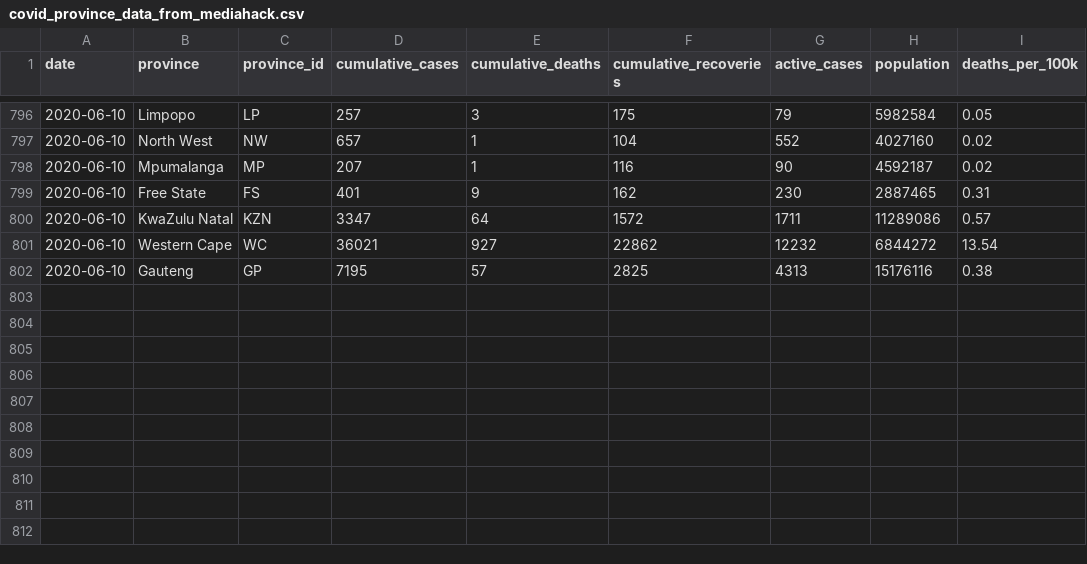
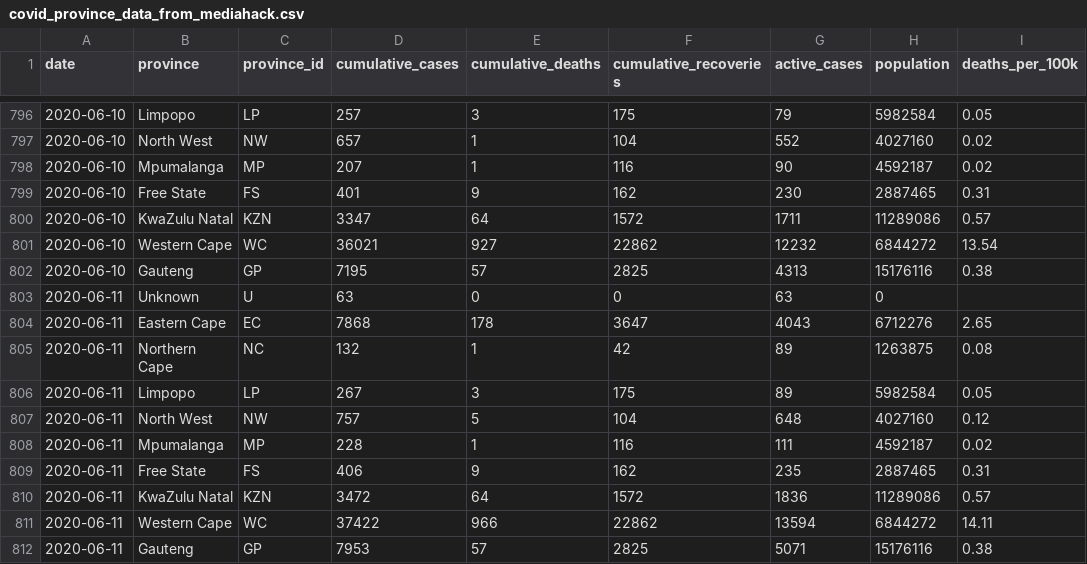
Before and after one commit to tomashege/Covid_data, a CSV file: covid_province_data_from_mediahack.csv, drawn as a sheet; only a part is shown, gaps mark what is left out; the diff names each change by its address in the sheet, - before the commit and + after, or states it on an @@ line.

Commit message:
new data

```diff
--- a/covid_province_data_from_mediahack.csv
+++ b/covid_province_data_from_mediahack.csv
+row 803: 2020-06-11 | Unknown | U | 63 | 0 | 0 | 63 | 0
+row 804: 2020-06-11 | Eastern Cape | EC | 7868 | 178 | 3647 | 4043 | 6712276 | 2.65
+row 805: 2020-06-11 | Northern Cape | NC | 132 | 1 | 42 | 89 | 1263875 | 0.08
+row 806: 2020-06-11 | Limpopo | LP | 267 | 3 | 175 | 89 | 5982584 | 0.05
+row 807: 2020-06-11 | North West | NW | 757 | 5 | 104 | 648 | 4027160 | 0.12
+row 808: 2020-06-11 | Mpumalanga | MP | 228 | 1 | 116 | 111 | 4592187 | 0.02
+row 809: 2020-06-11 | Free State | FS | 406 | 9 | 162 | 235 | 2887465 | 0.31
+row 810: 2020-06-11 | KwaZulu Natal | KZN | 3472 | 64 | 1572 | 1836 | 11289086 | 0.57
+row 811: 2020-06-11 | Western Cape | WC | 37422 | 966 | 22862 | 13594 | 6844272 | 14.11
+row 812: 2020-06-11 | Gauteng | GP | 7953 | 57 | 2825 | 5071 | 15176116 | 0.38
```
Also changed, not shown: covid_case_data_from_mediahack.csv.
